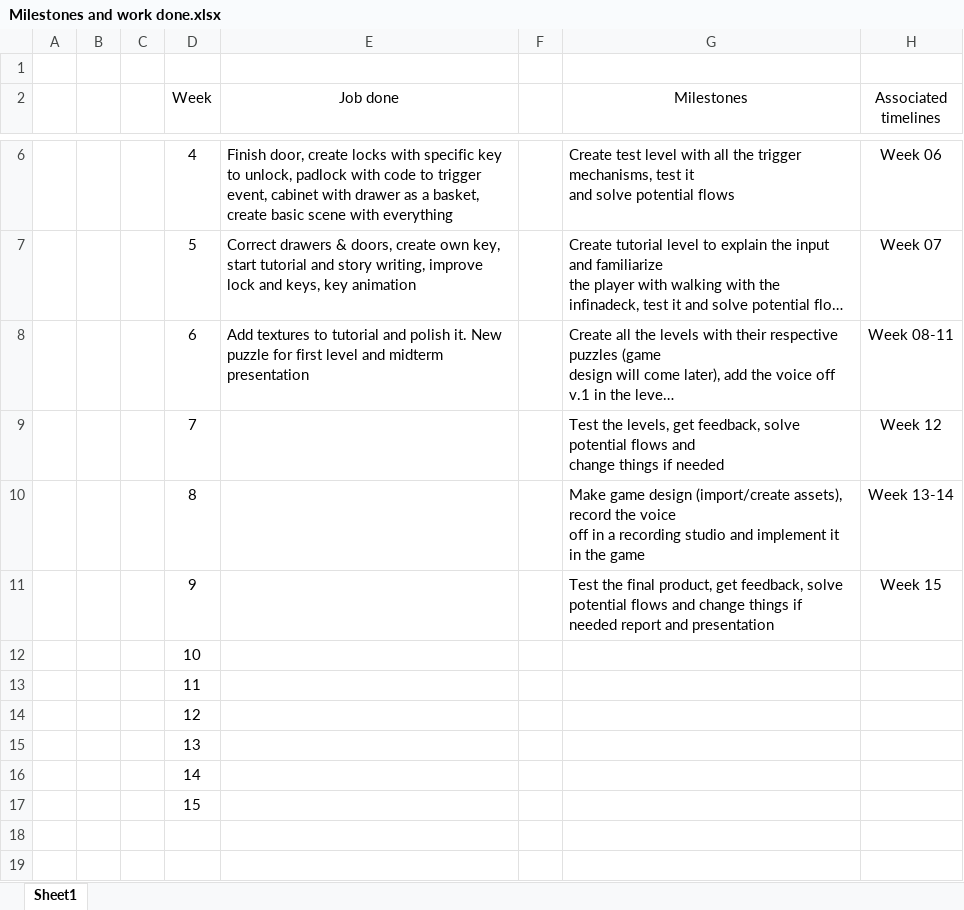
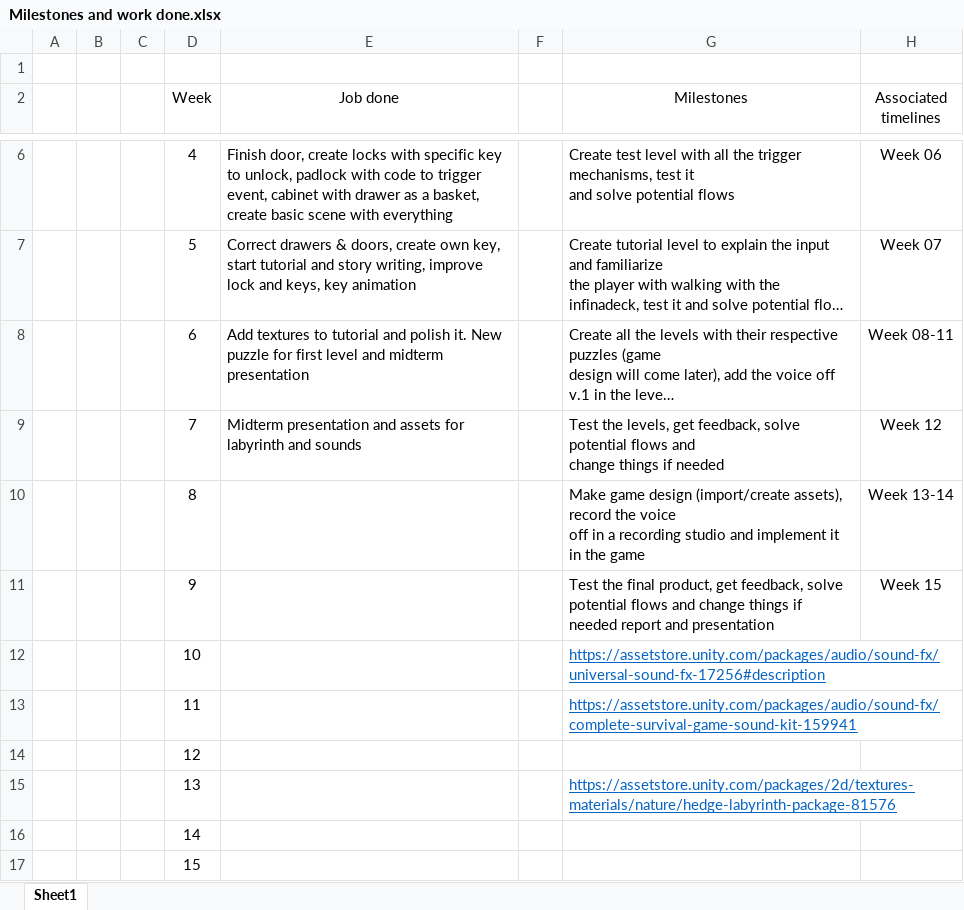
Before and after one commit to Nchappui/VR_GAME, an Excel workbook: Milestones and work done.xlsx, sheet Sheet1, drawn as a sheet; only a part is shown, gaps mark what is left out; long unchanged cells end in …; values as stored, in another font and other column widths than the file's, no borders; the diff names each change by its address in the sheet, - before the commit and + after, or states it on an @@ line.

Commit message:
Update milestones

```diff
--- a/Milestones and work done.xlsx (sheet Sheet1)
+++ b/Milestones and work done.xlsx (sheet Sheet1)
-E9 (Job done): (empty)
+E9 (Job done): Midterm presentation and assets for labyrinth and sounds
-G12 (Milestones): (empty)
+G12 (Milestones): https://assetstore.unity.com/packages/audio/sound-fx/universal-sound-fx-17256#description
-G13 (Milestones): (empty)
+G13 (Milestones): https://assetstore.unity.com/packages/audio/sound-fx/complete-survival-game-sound-kit-159941
-G15 (Milestones): (empty)
+G15 (Milestones): https://assetstore.unity.com/packages/2d/textures-materials/nature/hedge-labyrinth-package-81576
```
